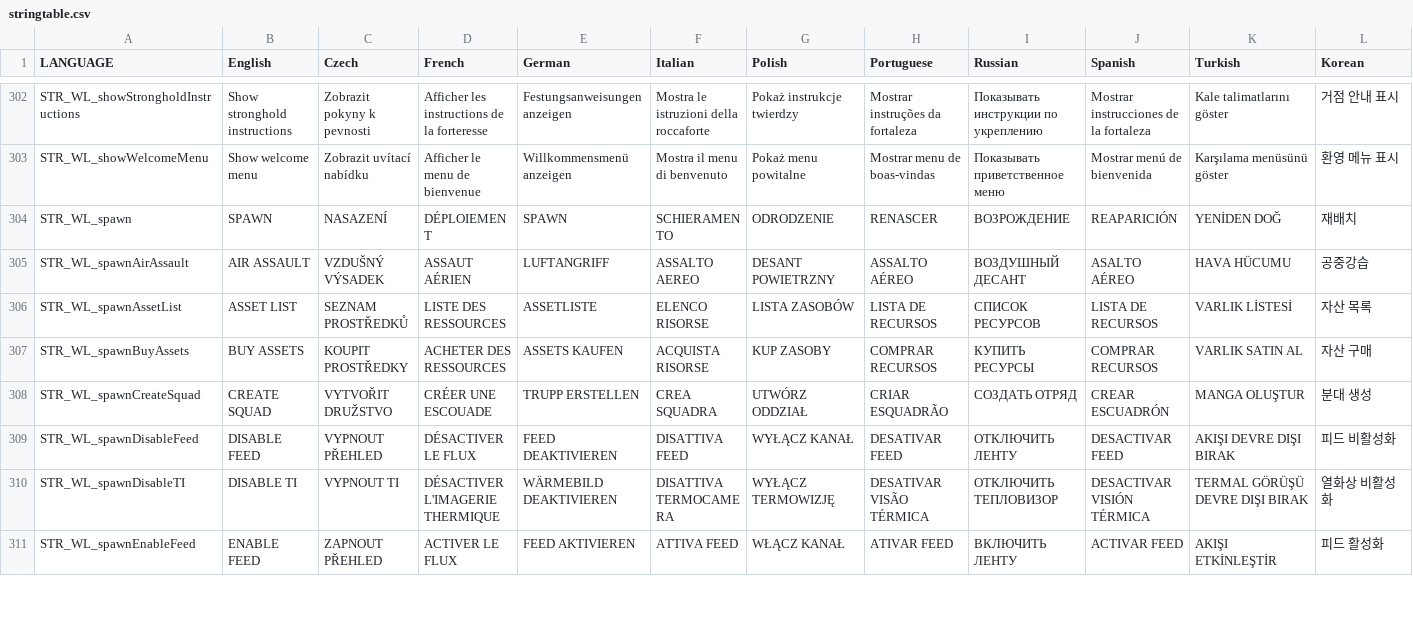
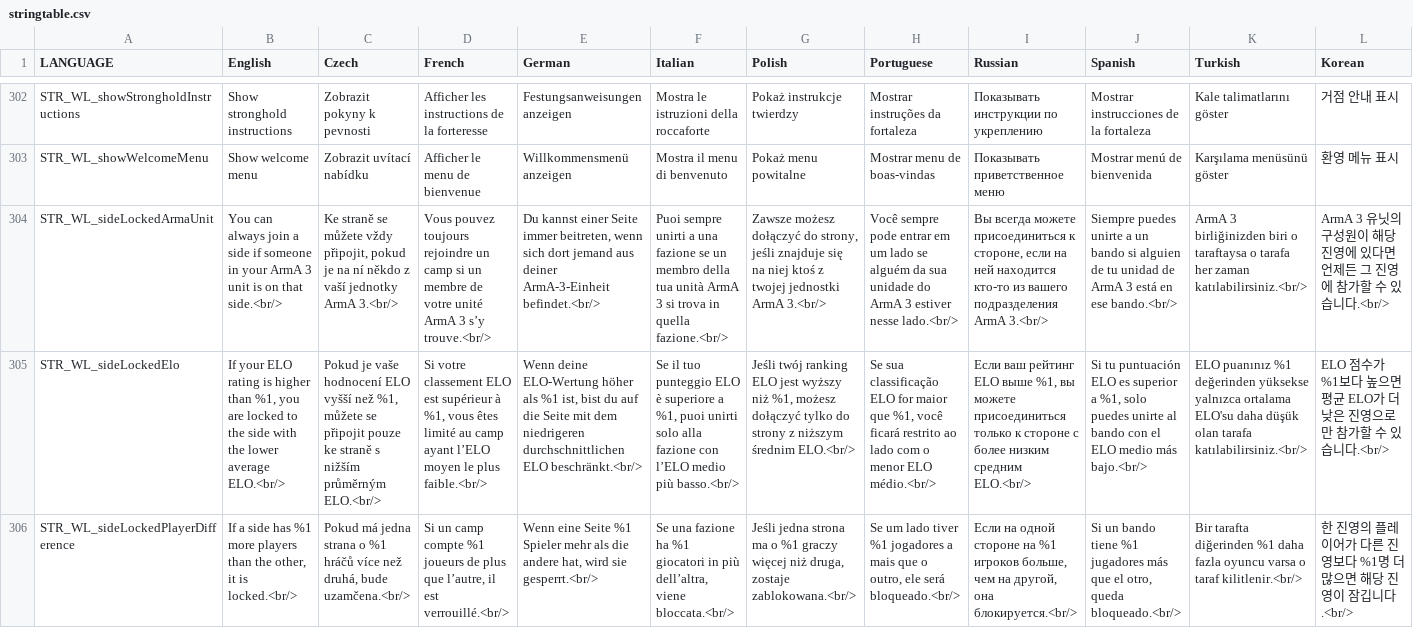
Before and after one commit to Gamer-Dad/warlordsredux.altis, a CSV file: stringtable.csv, drawn as a sheet; only a part is shown, gaps mark what is left out; the shorter side is filled out with more unchanged rows; rows hold the shown columns only; the diff covers the shown part only; the diff names each change by its address in the sheet, - before the commit and + after, or states it on an @@ line.

```diff
--- a/stringtable.csv
+++ b/stringtable.csv
+row 304: STR_WL_sideLockedArmaUnit | You can always join a side if someone in your ArmA 3 unit is on that side.<br/> | Ke straně se můžete vždy připojit, pokud je na ní někdo z vaší jednotky ArmA 3.<br/> | Vous pouvez toujours rejoindre un camp si un membre de votre unité ArmA 3 s’y trouve.<br/> | Du kannst einer Seite immer beitreten, wenn sich dort jemand aus deiner ArmA-3-Einheit befindet.<br/> | Puoi sempre unirti a una fazione se un membro della tua unità ArmA 3 si trova in quella fazione.<br/> | Zawsze możesz dołączyć do strony, jeśli znajduje się na niej ktoś z twojej jednostki ArmA 3.<br/> | Você sempre pode entrar em um lado se alguém da sua unidade do ArmA 3 estiver nesse lado.<br/> | Вы всегда можете присоединиться к стороне, если на ней находится кто-то из вашего подразделения ArmA 3.<br/> | Siempre puedes unirte a un bando si alguien de tu unidad de ArmA 3 está en ese bando.<br/> | ArmA 3 birliğinizden biri o taraftaysa o tarafa her zaman katılabilirsiniz.<br/> | ArmA 3 유닛의 구성원이 해당 진영에 있다면 언제든 그 진영에 참가할 수 있습니다.<br/>
+row 305: STR_WL_sideLockedElo | If your ELO rating is higher than %1, you are locked to the side with the lower average ELO.<br/> | Pokud je vaše hodnocení ELO vyšší než %1, můžete se připojit pouze ke straně s nižším průměrným ELO.<br/> | Si votre classement ELO est supérieur à %1, vous êtes limité au camp ayant l’ELO moyen le plus faible.<br/> | Wenn deine ELO-Wertung höher als %1 ist, bist du auf die Seite mit dem niedrigeren durchschnittlichen ELO beschränkt.<br/> | Se il tuo punteggio ELO è superiore a %1, puoi unirti solo alla fazione con l’ELO medio più basso.<br/> | Jeśli twój ranking ELO jest wyższy niż %1, możesz dołączyć tylko do strony z niższym średnim ELO.<br/> | Se sua classificação ELO for maior que %1, você ficará restrito ao lado com o menor ELO médio.<br/> | Если ваш рейтинг ELO выше %1, вы можете присоединиться только к стороне с более низким средним ELO.<br/> | Si tu puntuación ELO es superior a %1, solo puedes unirte al bando con el ELO medio más bajo.<br/> | ELO puanınız %1 değerinden yüksekse yalnızca ortalama ELO'su daha düşük olan tarafa katılabilirsiniz.<br/> | ELO 점수가 %1보다 높으면 평균 ELO가 더 낮은 진영으로만 참가할 수 있습니다.<br/>
+row 306: STR_WL_sideLockedPlayerDifference | If a side has %1 more players than the other, it is locked.<br/> | Pokud má jedna strana o %1 hráčů více než druhá, bude uzamčena.<br/> | Si un camp compte %1 joueurs de plus que l’autre, il est verrouillé.<br/> | Wenn eine Seite %1 Spieler mehr als die andere hat, wird sie gesperrt.<br/> | Se una fazione ha %1 giocatori in più dell’altra, viene bloccata.<br/> | Jeśli jedna strona ma o %1 graczy więcej niż druga, zostaje zablokowana.<br/> | Se um lado tiver %1 jogadores a mais que o outro, ele será bloqueado.<br/> | Если на одной стороне на %1 игроков больше, чем на другой, она блокируется.<br/> | Si un bando tiene %1 jugadores más que el otro, queda bloqueado.<br/> | Bir tarafta diğerinden %1 daha fazla oyuncu varsa o taraf kilitlenir.<br/> | 한 진영의 플레이어가 다른 진영보다 %1명 더 많으면 해당 진영이 잠깁니다.<br/>
```
Also changed, not shown: 2 added rows and 1 edited cell elsewhere in this file, 2 other files.
